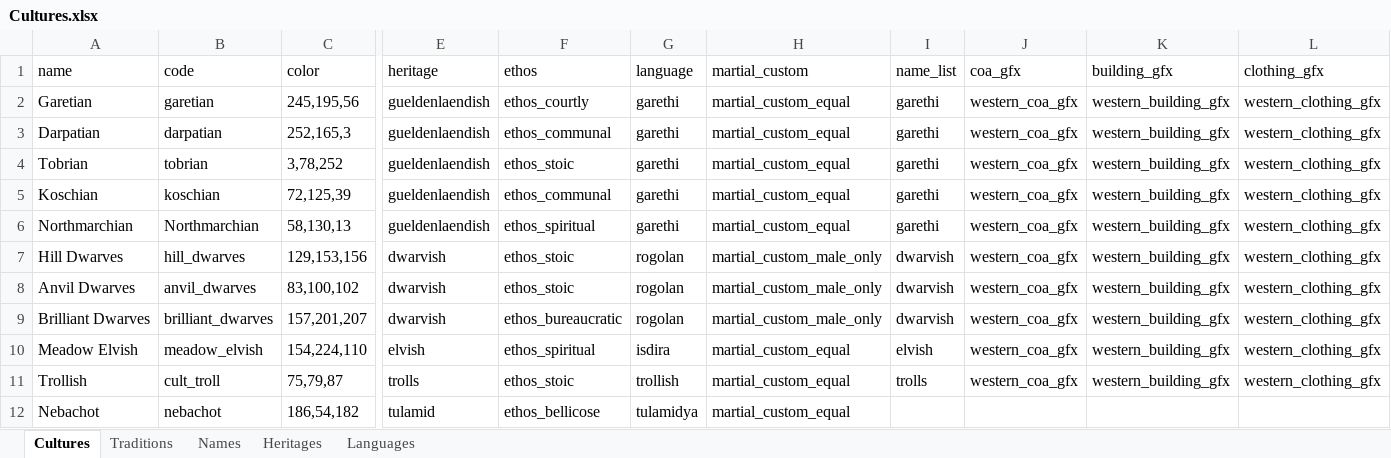
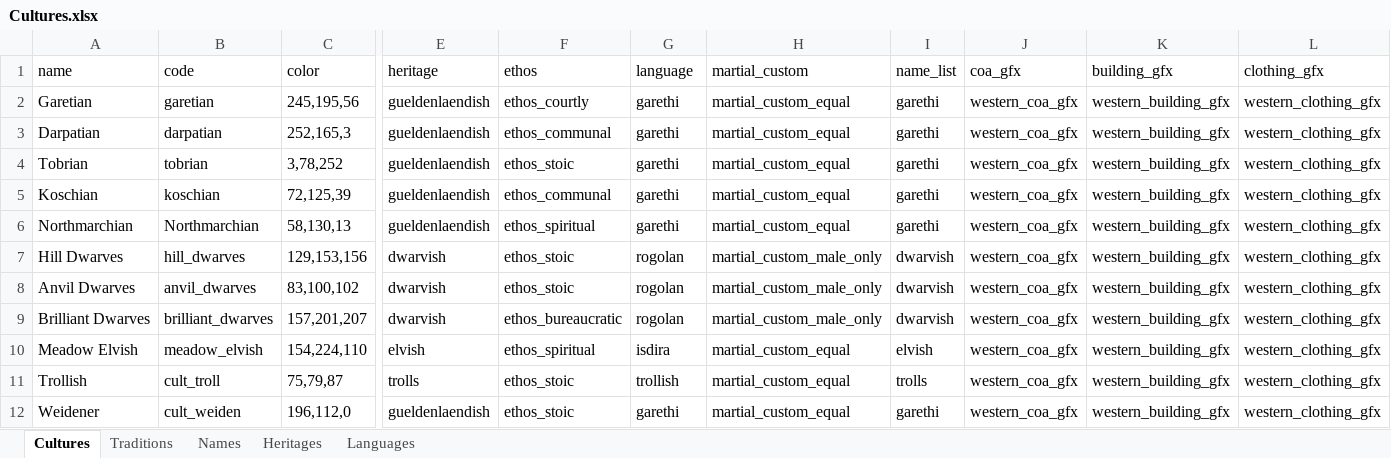
Before and after one commit to raykyn/DSA_Mod_2022, an Excel workbook: Cultures.xlsx, sheet Cultures, drawn as a sheet; only a part is shown, gaps mark what is left out; values as stored, in another font and other column widths than the file's, no borders; removed rows and columns are numbered as before the commit, all else as after; rows hold the shown columns only; the diff names each change by its address in the sheet, - before the commit and + after, or states it on an @@ line.

```diff
--- a/Cultures.xlsx (sheet Cultures)
+++ b/Cultures.xlsx (sheet Cultures)
-row 12: Nebachot | nebachot | 186,54,182 | tulamid | ethos_bellicose | tulamidya | martial_custom_equal
+row 12: Weidener | cult_weiden | 196,112,0 | gueldenlaendish | ethos_stoic | garethi | martial_custom_equal | garethi | western_coa_gfx | western_building_gfx | western_clothing_gfx
```
Also changed, not shown: sheet Traditions, sheet Names, Mastersheet_DSA.xlsx, 38 other files.
